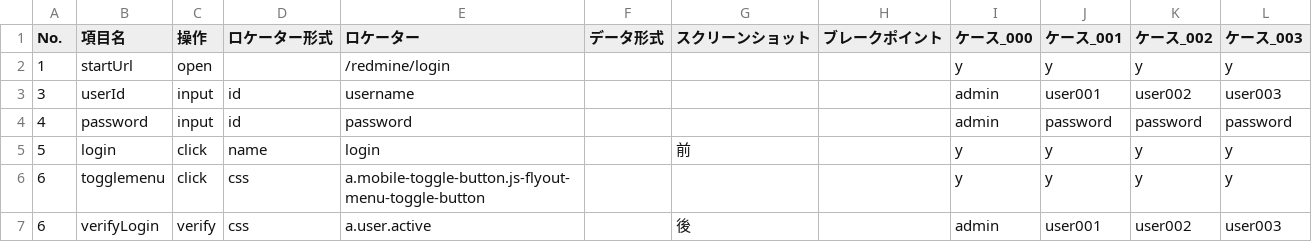
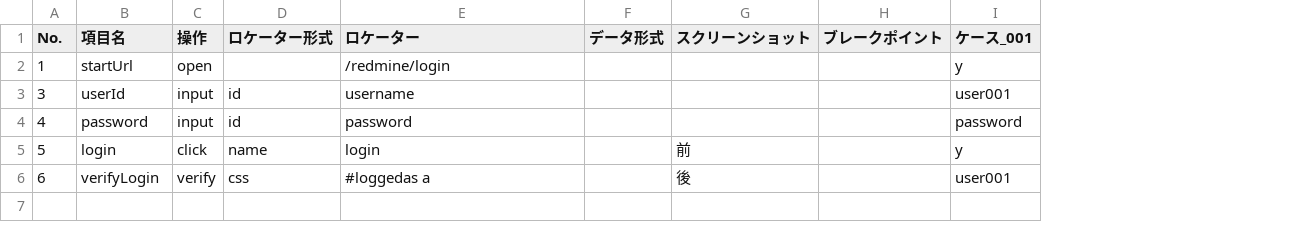
Before and after one commit to sitoolkit/sit-ds, a CSV file: e2etest/testscript/RedmineTest.csv, drawn as a sheet; removed rows and columns are numbered as before the commit, all else as after; the diff names each change by its address in the sheet, - before the commit and + after, or states it on an @@ line.

Commit message:
Modify e2etest

```diff
--- a/e2etest/testscript/RedmineTest.csv
+++ b/e2etest/testscript/RedmineTest.csv
-column I (ケース_000), rows 2-5: y | admin | admin | y; row 7: admin
-column K (ケース_002), rows 2-5: y | user002 | password | y; row 7: user002
-column L (ケース_003), rows 2-5: y | user003 | password | y; row 7: user003
-row 6: 6 | togglemenu | click | css | a.mobile-toggle-button.js-flyout-menu-toggle-button |  |  |  | y | y | y | y
-E6 (ロケーター): a.user.active
+E6 (ロケーター): #loggedas a
```
Also changed, not shown: e2etest/testscript/GitBucketTest.csv, e2etest/testscript/JenkinsTest.csv, 7 other files.
